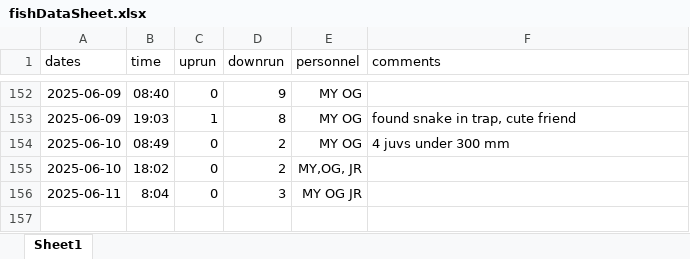
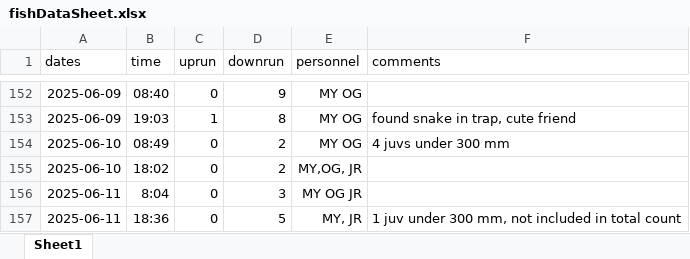
Before and after one commit to SummitLakeNRD/widgetUpdate, an Excel workbook: fishDataSheet.xlsx, sheet Sheet1, drawn as a sheet; only a part is shown, gaps mark what is left out; values as stored, in another font and other column widths than the file's, no borders; the diff names each change by its address in the sheet, - before the commit and + after, or states it on an @@ line.

```diff
--- a/fishDataSheet.xlsx (sheet Sheet1)
+++ b/fishDataSheet.xlsx (sheet Sheet1)
+row 157: 2025-06-11 | 18:36 | 0 | 5 | MY, JR | 1 juv under 300 mm, not included in total count
```
Also changed, not shown: 2 other files.
